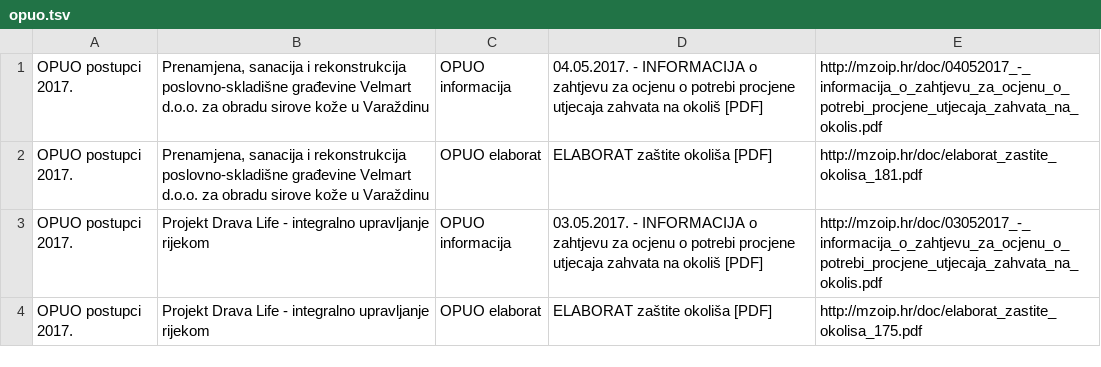
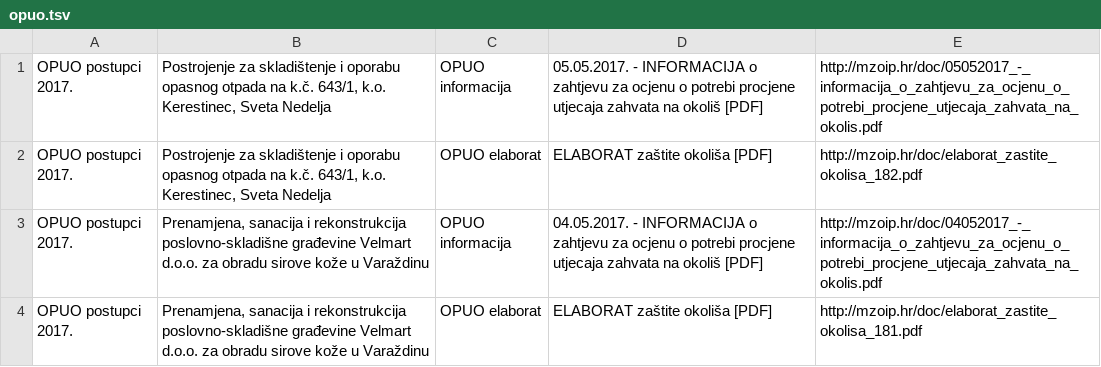
Before and after one commit to udruga-biom/puo-arhiva, a TSV file: opuo.tsv, drawn as a sheet; only a part is shown; the shorter side is filled out with more unchanged rows; the diff names each change by its address in the sheet, - before the commit and + after, or states it on an @@ line.

Commit message:
2017-05-05

```diff
--- a/opuo.tsv
+++ b/opuo.tsv
+row 1: OPUO postupci 2017. | Postrojenje za skladištenje i oporabu opasnog otpada na k.č. 643/1, k.o. Kerestinec, Sveta Nedelja | OPUO informacija | 05.05.2017. - INFORMACIJA o zahtjevu za ocjenu o potrebi procjene utjecaja zahvata na okoliš [PDF] | http://mzoip.hr/doc/05052017_-_informacija_o_zahtjevu_za_ocjenu_o_potrebi_procjene_utjecaja_zahvata_na_okolis.pdf
+row 2: OPUO postupci 2017. | Postrojenje za skladištenje i oporabu opasnog otpada na k.č. 643/1, k.o. Kerestinec, Sveta Nedelja | OPUO elaborat | ELABORAT zaštite okoliša [PDF] | http://mzoip.hr/doc/elaborat_zastite_okolisa_182.pdf
```
